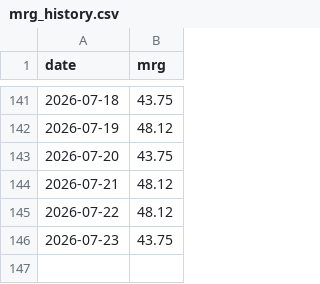
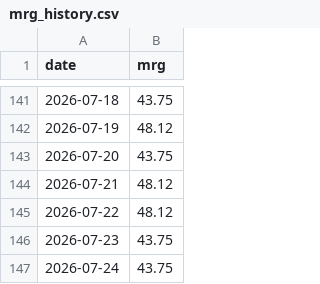
Before and after one commit to Mohammad-Hannan/mcg_macro_intel, a CSV file: data/mrg_history.csv, drawn as a sheet; only a part is shown, gaps mark what is left out.

Commit message:
Update dashboard data

```diff
--- a/data/mrg_history.csv
+++ b/data/mrg_history.csv
@@ -146 +146,2 @@ date,mrg
 2026-07-23,43.75
+2026-07-24,43.75
```
Also changed, not shown: 1 other file.
